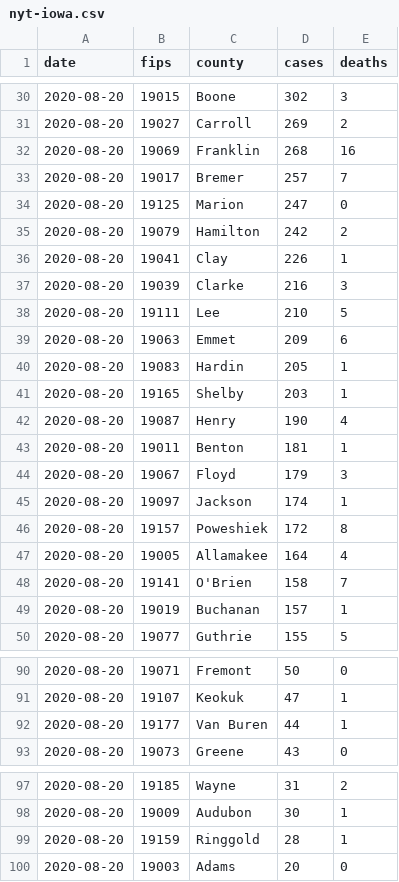
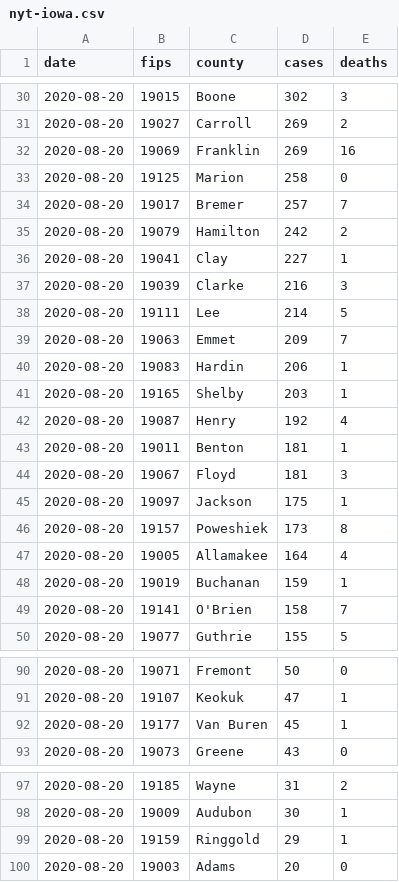
Before and after one commit to ijlyttle/iowa-covid-data, a CSV file: data/nyt/nyt-iowa.csv, drawn as a sheet; only a part is shown, gaps mark what is left out; the diff covers the shown part only.

```diff
--- a/data/nyt/nyt-iowa.csv
+++ b/data/nyt/nyt-iowa.csv
@@ -31,20 +31,20 @@ date,fips,county,cases,deaths
 2020-08-20,19027,Carroll,269,2
-2020-08-20,19069,Franklin,268,16
+2020-08-20,19069,Franklin,269,16
+2020-08-20,19125,Marion,258,0
 2020-08-20,19017,Bremer,257,7
-2020-08-20,19125,Marion,247,0
 2020-08-20,19079,Hamilton,242,2
-2020-08-20,19041,Clay,226,1
+2020-08-20,19041,Clay,227,1
 2020-08-20,19039,Clarke,216,3
-2020-08-20,19111,Lee,210,5
-2020-08-20,19063,Emmet,209,6
-2020-08-20,19083,Hardin,205,1
+2020-08-20,19111,Lee,214,5
+2020-08-20,19063,Emmet,209,7
+2020-08-20,19083,Hardin,206,1
 2020-08-20,19165,Shelby,203,1
-2020-08-20,19087,Henry,190,4
+2020-08-20,19087,Henry,192,4
 2020-08-20,19011,Benton,181,1
-2020-08-20,19067,Floyd,179,3
-2020-08-20,19097,Jackson,174,1
-2020-08-20,19157,Poweshiek,172,8
+2020-08-20,19067,Floyd,181,3
+2020-08-20,19097,Jackson,175,1
+2020-08-20,19157,Poweshiek,173,8
 2020-08-20,19005,Allamakee,164,4
+2020-08-20,19019,Buchanan,159,1
 2020-08-20,19141,O'Brien,158,7
-2020-08-20,19019,Buchanan,157,1
 2020-08-20,19077,Guthrie,155,5
@@ -91,3 +91,3 @@ date,fips,county,cases,deaths
 2020-08-20,19107,Keokuk,47,1
-2020-08-20,19177,Van Buren,44,1
+2020-08-20,19177,Van Buren,45,1
 2020-08-20,19073,Greene,43,0
@@ -98,3 +98,3 @@ date,fips,county,cases,deaths
 2020-08-20,19009,Audubon,30,1
-2020-08-20,19159,Ringgold,28,1
+2020-08-20,19159,Ringgold,29,1
 2020-08-20,19003,Adams,20,0
```
Also changed, not shown: 4 added rows, 4 removed rows and 20 edited cells elsewhere in this file, 4 other files.
